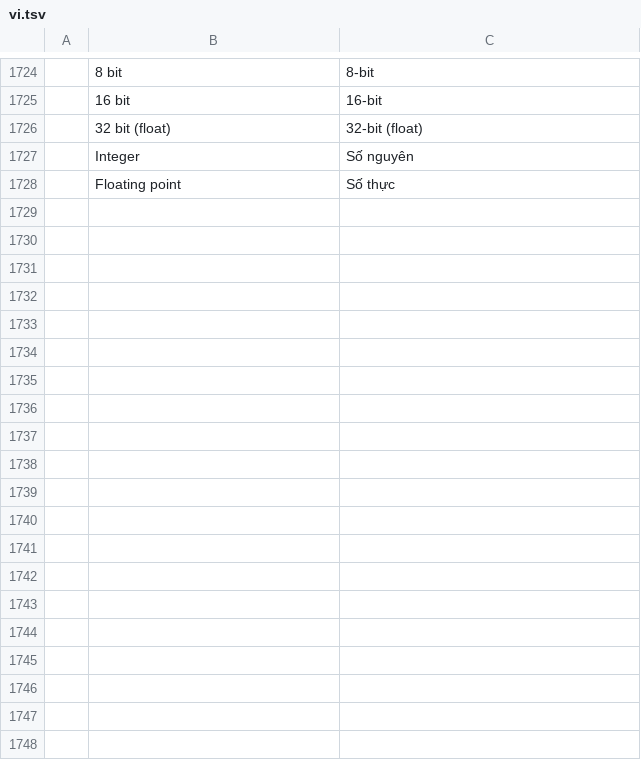
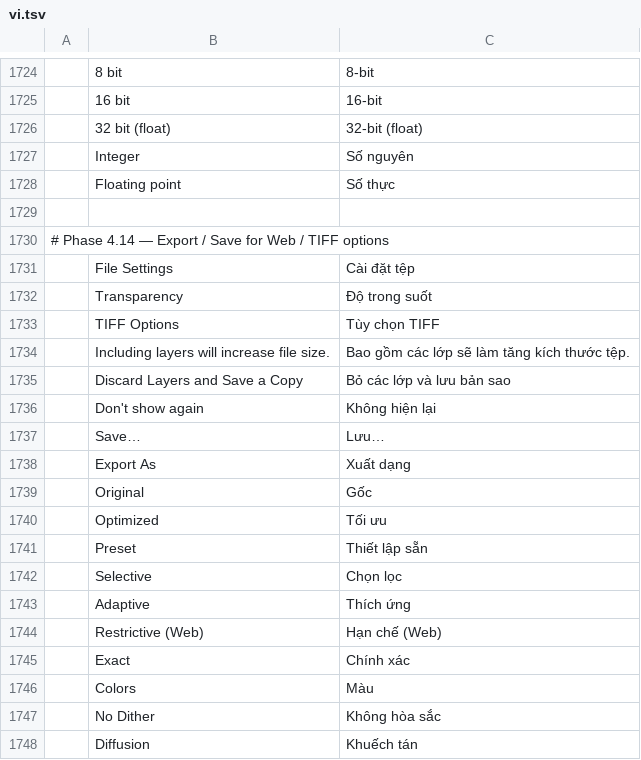
Before and after one commit to duydev/photocraft, a TSV file: crates/ui-egui/src/i18n/vi.tsv, drawn as a sheet; only a part is shown, gaps mark what is left out; the diff covers the shown part only; the diff names each change by its address in the sheet, - before the commit and + after, or states it on an @@ line.

```diff
--- a/crates/ui-egui/src/i18n/vi.tsv
+++ b/crates/ui-egui/src/i18n/vi.tsv
+row 1729: (empty)
+row 1730: # Phase 4.14 — Export / Save for Web / TIFF options
+row 1731:  | File Settings | Cài đặt tệp
+row 1732:  | Transparency | Độ trong suốt
+row 1733:  | TIFF Options | Tùy chọn TIFF
+row 1734:  | Including layers will increase file size. | Bao gồm các lớp sẽ làm tăng kích thước tệp.
+row 1735:  | Discard Layers and Save a Copy | Bỏ các lớp và lưu bản sao
+row 1736:  | Don't show again | Không hiện lại
+row 1737:  | Save… | Lưu…
+row 1738:  | Export As | Xuất dạng
+row 1739:  | Original | Gốc
+row 1740:  | Optimized | Tối ưu
+row 1741:  | Preset | Thiết lập sẵn
+row 1742:  | Selective | Chọn lọc
+row 1743:  | Adaptive | Thích ứng
+row 1744:  | Restrictive (Web) | Hạn chế (Web)
+row 1745:  | Exact | Chính xác
+row 1746:  | Colors | Màu
+row 1747:  | No Dither | Không hòa sắc
+row 1748:  | Diffusion | Khuếch tán
```
Also changed, not shown: 10 added rows elsewhere in this file.
